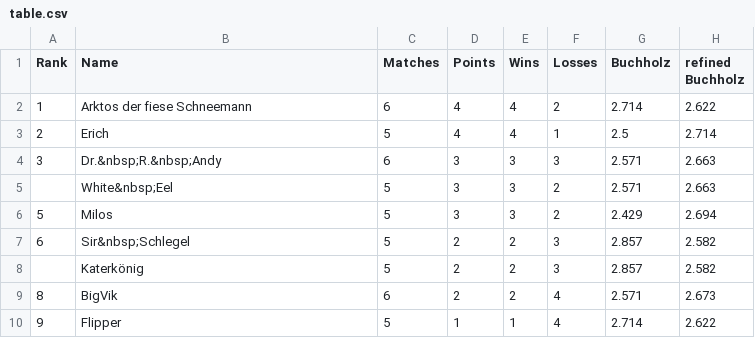
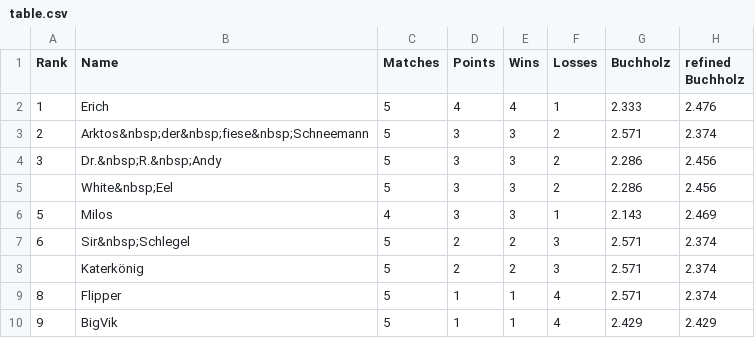
Before and after one commit to flunkypiraten/flunkypiraten.github.io, a CSV file: _data/table.csv, drawn as a sheet.

Commit message:
Update table, match, and breaks data

```diff
--- a/_data/table.csv
+++ b/_data/table.csv
@@ -1,10 +1,10 @@
 Rank,Name,Matches,Points,Wins,Losses,Buchholz,refined Buchholz
-1,Arktos der fiese Schneemann,6,4,4,2,2.714,2.622
-2,Erich,5,4,4,1,2.5,2.714
-3,Dr.&nbsp;R.&nbsp;Andy,6,3,3,3,2.571,2.663
-,White&nbsp;Eel,5,3,3,2,2.571,2.663
-5,Milos,5,3,3,2,2.429,2.694
-6,Sir&nbsp;Schlegel,5,2,2,3,2.857,2.582
-,Katerkönig,5,2,2,3,2.857,2.582
-8,BigVik,6,2,2,4,2.571,2.673
-9,Flipper,5,1,1,4,2.714,2.622
+1,Erich,5,4,4,1,2.333,2.476
+2,Arktos&nbsp;der&nbsp;fiese&nbsp;Schneemann,5,3,3,2,2.571,2.374
+3,Dr.&nbsp;R.&nbsp;Andy,5,3,3,2,2.286,2.456
+,White&nbsp;Eel,5,3,3,2,2.286,2.456
+5,Milos,4,3,3,1,2.143,2.469
+6,Sir&nbsp;Schlegel,5,2,2,3,2.571,2.374
+,Katerkönig,5,2,2,3,2.571,2.374
+8,Flipper,5,1,1,4,2.571,2.374
+9,BigVik,5,1,1,4,2.429,2.429
```
Also changed, not shown: 2 other files.
